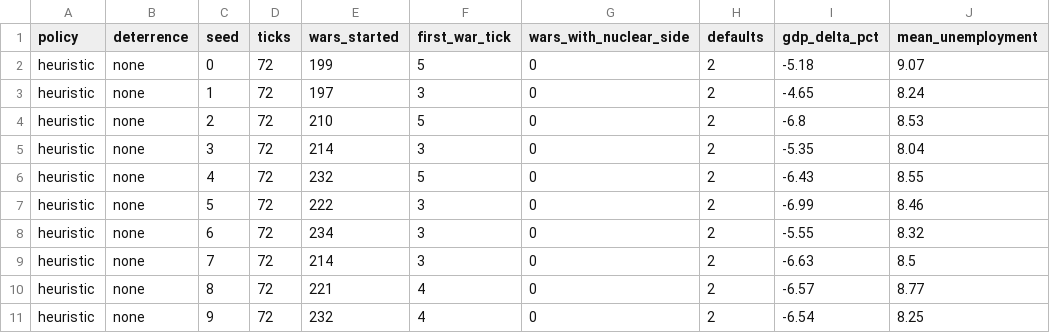
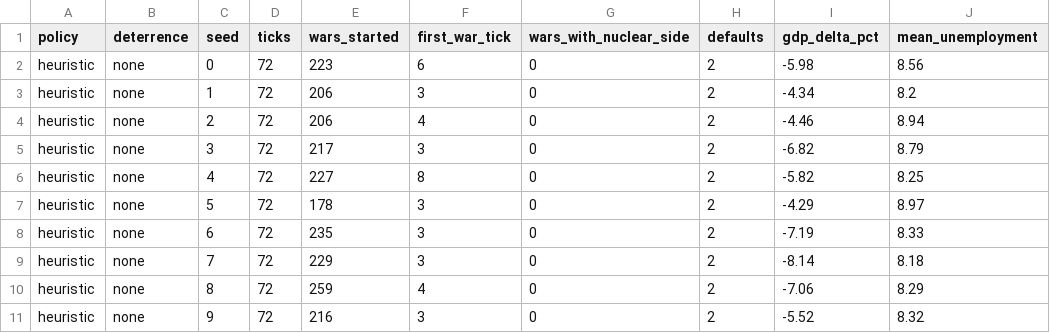
Before and after one commit to kjranyone/meta-security-hackathon-vol-2, a CSV file: analysis/out/stability_heuristic_none.csv, drawn as a sheet.

```diff
--- a/analysis/out/stability_heuristic_none.csv
+++ b/analysis/out/stability_heuristic_none.csv
@@ -1,11 +1,11 @@
 policy,deterrence,seed,ticks,wars_started,first_war_tick,wars_with_nuclear_side,defaults,gdp_delta_pct,mean_unemployment
-heuristic,none,0,72,199,5,0,2,-5.18,9.07
-heuristic,none,1,72,197,3,0,2,-4.65,8.24
-heuristic,none,2,72,210,5,0,2,-6.8,8.53
-heuristic,none,3,72,214,3,0,2,-5.35,8.04
-heuristic,none,4,72,232,5,0,2,-6.43,8.55
-heuristic,none,5,72,222,3,0,2,-6.99,8.46
-heuristic,none,6,72,234,3,0,2,-5.55,8.32
-heuristic,none,7,72,214,3,0,2,-6.63,8.5
-heuristic,none,8,72,221,4,0,2,-6.57,8.77
-heuristic,none,9,72,232,4,0,2,-6.54,8.25
+heuristic,none,0,72,223,6,0,2,-5.98,8.56
+heuristic,none,1,72,206,3,0,2,-4.34,8.2
+heuristic,none,2,72,206,4,0,2,-4.46,8.94
+heuristic,none,3,72,217,3,0,2,-6.82,8.79
+heuristic,none,4,72,227,8,0,2,-5.82,8.25
+heuristic,none,5,72,178,3,0,2,-4.29,8.97
+heuristic,none,6,72,235,3,0,2,-7.19,8.33
+heuristic,none,7,72,229,3,0,2,-8.14,8.18
+heuristic,none,8,72,259,4,0,2,-7.06,8.29
+heuristic,none,9,72,216,3,0,2,-5.52,8.32
```
Also changed, not shown: analysis/out/stability_heuristic_expanded.csv, analysis/out/stability_heuristic_status.csv, 41 other files.
